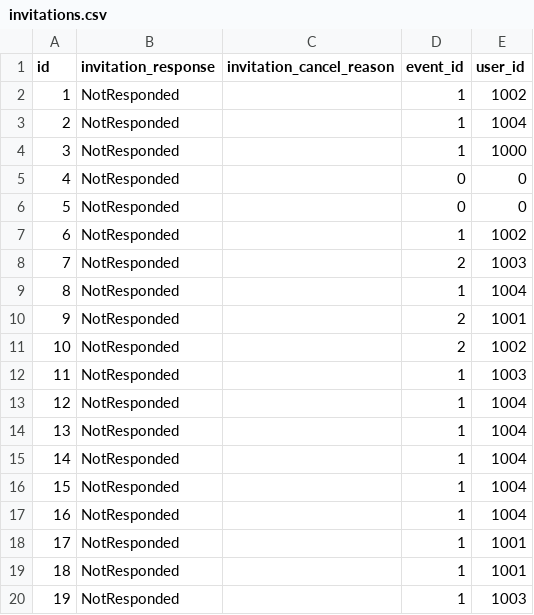
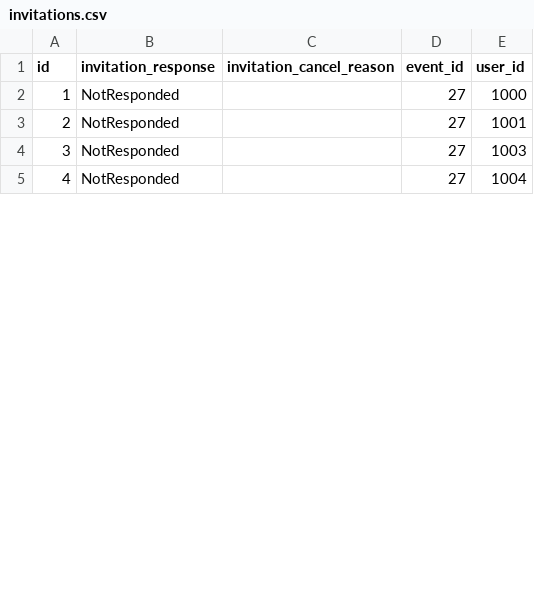
Before and after one commit to vishnupriyanvs/Evento, a CSV file: backEnd/table_content/invitations.csv, drawn as a sheet; only a part is shown; removed rows and columns are numbered as before the commit, all else as after; the diff covers the shown part only; the diff names each change by its address in the sheet, - before the commit and + after, or states it on an @@ line.

Commit message:
User Calendar completed

```diff
--- a/backEnd/table_content/invitations.csv
+++ b/backEnd/table_content/invitations.csv
-row 2: 1 | NotResponded |  | 1 | 1002
-row 3: 2 | NotResponded |  | 1 | 1004
@@ column A (id) renumbered between rows 2 and 7 @@
-D2 (event_id): 1
+D2 (event_id): 27
-row 5: 4 | NotResponded |  | 0 | 0
-row 6: 5 | NotResponded |  | 0 | 0
-row 7: 6 | NotResponded |  | 1 | 1002
-row 8: 7 | NotResponded |  | 2 | 1003
-row 9: 8 | NotResponded |  | 1 | 1004
-D3 (event_id): 2
+D3 (event_id): 27
-row 11: 10 | NotResponded |  | 2 | 1002
-D4:D5 (event_id): 1
+D4:D5 (event_id): 27
-row 14: 13 | NotResponded |  | 1 | 1004
-row 15: 14 | NotResponded |  | 1 | 1004
-row 16: 15 | NotResponded |  | 1 | 1004
-row 17: 16 | NotResponded |  | 1 | 1004
-row 18: 17 | NotResponded |  | 1 | 1001
-row 19: 18 | NotResponded |  | 1 | 1001
-row 20: 19 | NotResponded |  | 1 | 1003
```
Also changed, not shown: 1 added row, 16 removed rows and 2 edited cells elsewhere in this file, 16 other files.
